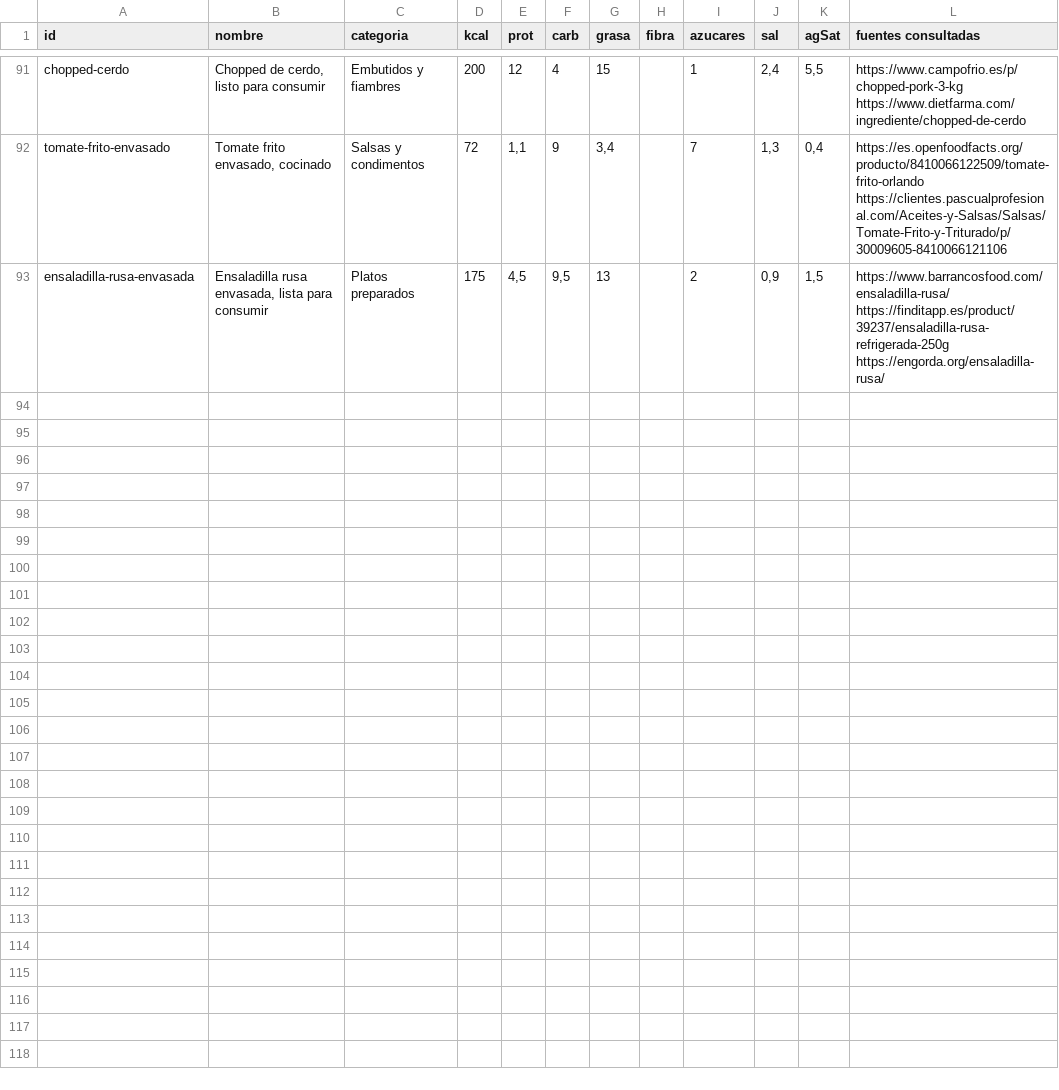
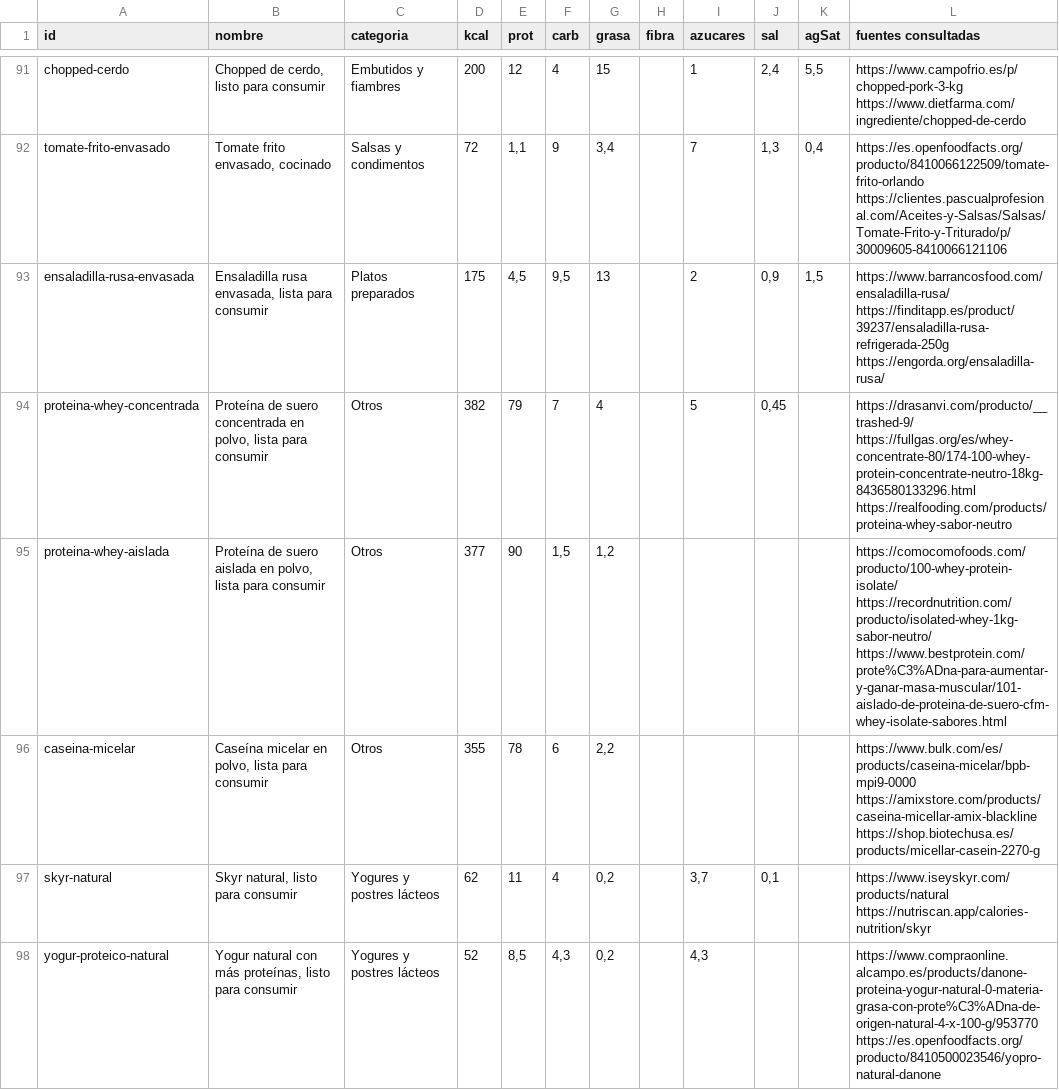
Before and after one commit to vtinezdev/appfit, a CSV file: scripts/catalogo/informes/tipicos-sueltos-2026-10-26.csv, drawn as a sheet; only a part is shown, gaps mark what is left out; the diff covers the shown part only; the diff names each change by its address in the sheet, - before the commit and + after, or states it on an @@ line.

```diff
--- a/scripts/catalogo/informes/tipicos-sueltos-2026-10-26.csv
+++ b/scripts/catalogo/informes/tipicos-sueltos-2026-10-26.csv
+row 94: proteina-whey-concentrada | Proteína de suero concentrada en polvo, lista para consumir | Otros | 382 | 79 | 7 | 4 |  | 5 | 0,45 |  | https://drasanvi.com/producto/__trashed-9/ https://fullgas.org/es/whey-concentrate-80/174-100-whey-protein-concentrate-neutro-18kg-8436580133296.html https://realfooding.com/products/proteina-whey-sabor-neutro
+row 95: proteina-whey-aislada | Proteína de suero aislada en polvo, lista para consumir | Otros | 377 | 90 | 1,5 | 1,2 |  |  |  |  | https://comocomofoods.com/producto/100-whey-protein-isolate/ https://recordnutrition.com/producto/isolated-whey-1kg-sabor-neutro/ https://www.bestprotein.com/prote%C3%ADna-para-aumentar-y-ganar-masa-muscular/101-aislado-de-proteina-de-suero-cfm-whey-isolate-sabores.html
+row 96: caseina-micelar | Caseína micelar en polvo, lista para consumir | Otros | 355 | 78 | 6 | 2,2 |  |  |  |  | https://www.bulk.com/es/products/caseina-micelar/bpb-mpi9-0000 https://amixstore.com/products/caseina-micellar-amix-blackline https://shop.biotechusa.es/products/micellar-casein-2270-g
+row 97: skyr-natural | Skyr natural, listo para consumir | Yogures y postres lácteos | 62 | 11 | 4 | 0,2 |  | 3,7 | 0,1 |  | https://www.iseyskyr.com/products/natural https://nutriscan.app/calories-nutrition/skyr
+row 98: yogur-proteico-natural | Yogur natural con más proteínas, listo para consumir | Yogures y postres lácteos | 52 | 8,5 | 4,3 | 0,2 |  | 4,3 |  |  | https://www.compraonline.alcampo.es/products/danone-proteina-yogur-natural-0-materia-grasa-con-prote%C3%ADna-de-origen-natural-4-x-100-g/953770 https://es.openfoodfacts.org/producto/8410500023546/yopro-natural-danone
```
Also changed, not shown: 15 added rows elsewhere in this file, 9 other files.
